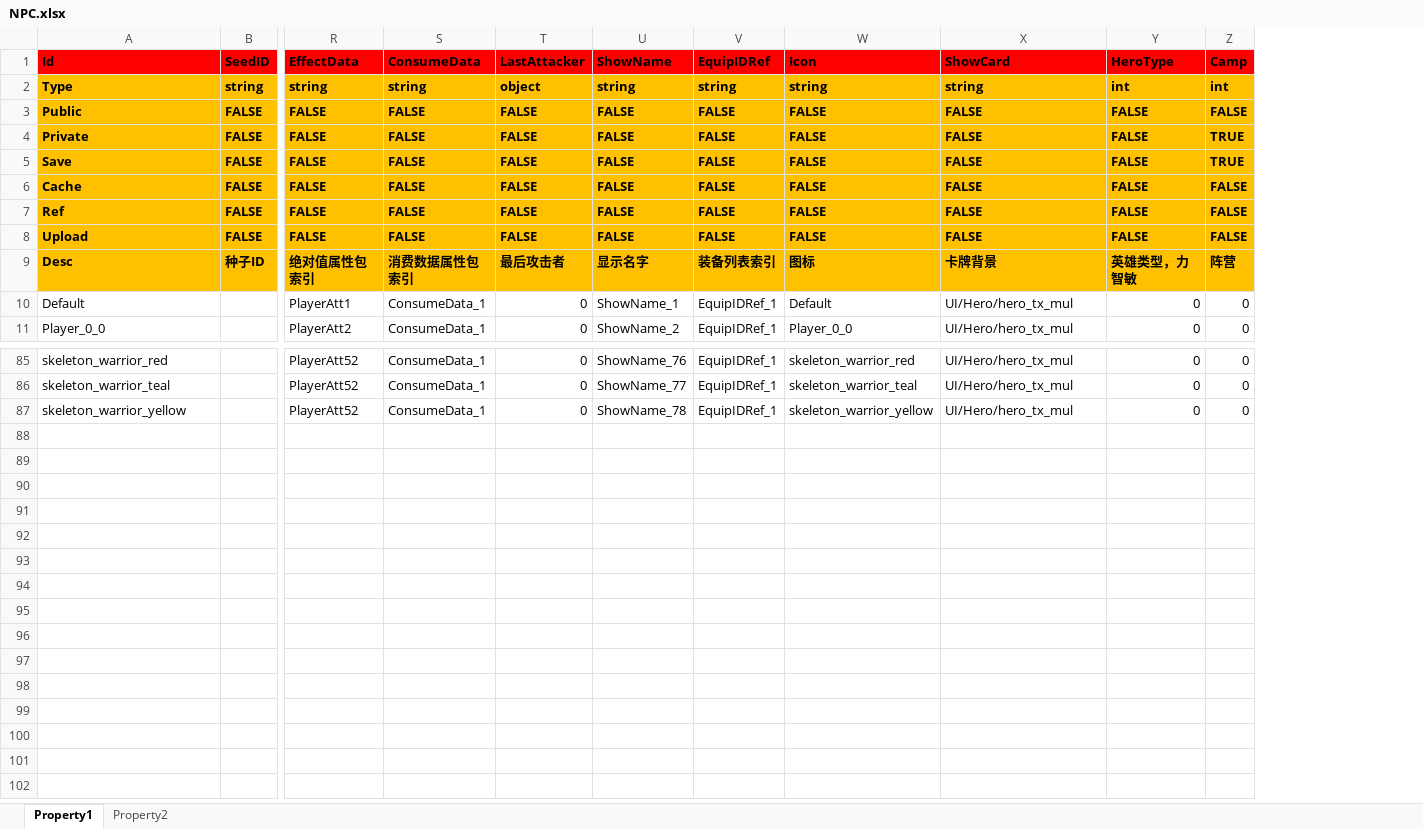
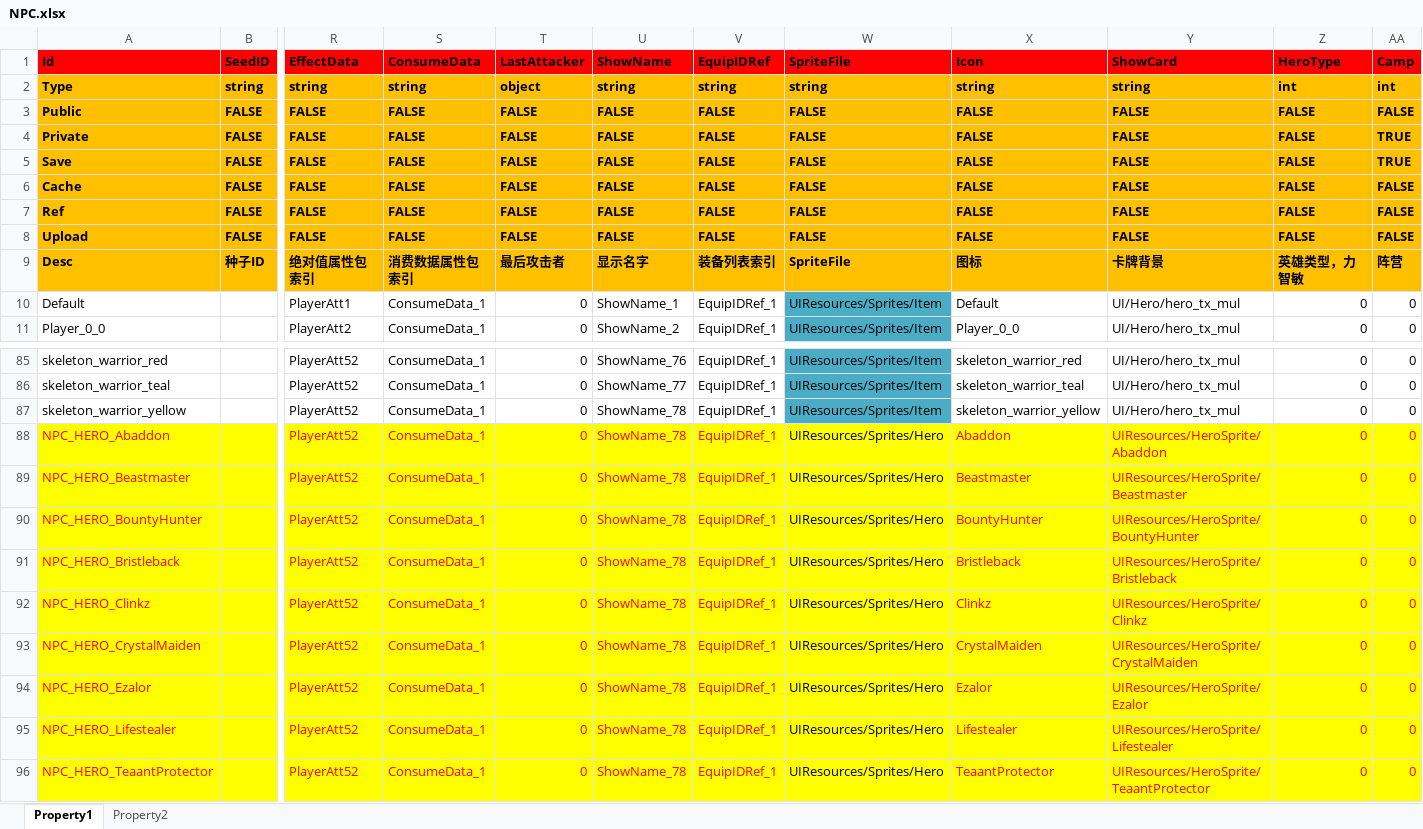
Before and after one commit to hu-81/NoahGameFramee, an Excel workbook: _Out/NFDataCfg/Excel_Ini/NPC.xlsx, sheet Property1, drawn as a sheet; only a part is shown, gaps mark what is left out; values as stored, in another font and other column widths than the file's, no borders; rows hold the shown columns only; the diff names each change by its address in the sheet, - before the commit and + after, or states it on an @@ line.

Commit message:
new gift for new player

```diff
--- a/_Out/NFDataCfg/Excel_Ini/NPC.xlsx (sheet Property1)
+++ b/_Out/NFDataCfg/Excel_Ini/NPC.xlsx (sheet Property1)
+column W (SpriteFile), rows 2-11: string | FALSE | FALSE | FALSE | FALSE | FALSE | FALSE | SpriteFile | UIResources/Sprites/Item | UIResources/Sprites/Item; rows 85-87: all UIResources/Sprites/Item
+row 88: NPC_HERO_Abaddon |  | PlayerAtt52 | ConsumeData_1 | 0 | ShowName_78 | EquipIDRef_1 | UIResources/Sprites/Hero | Abaddon | UIResources/HeroSprite/Abaddon | 0 | 0
+row 89: NPC_HERO_Beastmaster |  | PlayerAtt52 | ConsumeData_1 | 0 | ShowName_78 | EquipIDRef_1 | UIResources/Sprites/Hero | Beastmaster | UIResources/HeroSprite/Beastmaster | 0 | 0
+row 90: NPC_HERO_BountyHunter |  | PlayerAtt52 | ConsumeData_1 | 0 | ShowName_78 | EquipIDRef_1 | UIResources/Sprites/Hero | BountyHunter | UIResources/HeroSprite/BountyHunter | 0 | 0
+row 91: NPC_HERO_Bristleback |  | PlayerAtt52 | ConsumeData_1 | 0 | ShowName_78 | EquipIDRef_1 | UIResources/Sprites/Hero | Bristleback | UIResources/HeroSprite/Bristleback | 0 | 0
+row 92: NPC_HERO_Clinkz |  | PlayerAtt52 | ConsumeData_1 | 0 | ShowName_78 | EquipIDRef_1 | UIResources/Sprites/Hero | Clinkz | UIResources/HeroSprite/Clinkz | 0 | 0
+row 93: NPC_HERO_CrystalMaiden |  | PlayerAtt52 | ConsumeData_1 | 0 | ShowName_78 | EquipIDRef_1 | UIResources/Sprites/Hero | CrystalMaiden | UIResources/HeroSprite/CrystalMaiden | 0 | 0
+row 94: NPC_HERO_Ezalor |  | PlayerAtt52 | ConsumeData_1 | 0 | ShowName_78 | EquipIDRef_1 | UIResources/Sprites/Hero | Ezalor | UIResources/HeroSprite/Ezalor | 0 | 0
+row 95: NPC_HERO_Lifestealer |  | PlayerAtt52 | ConsumeData_1 | 0 | ShowName_78 | EquipIDRef_1 | UIResources/Sprites/Hero | Lifestealer | UIResources/HeroSprite/Lifestealer | 0 | 0
+row 96: NPC_HERO_TeaantProtector |  | PlayerAtt52 | ConsumeData_1 | 0 | ShowName_78 | EquipIDRef_1 | UIResources/Sprites/Hero | TeaantProtector | UIResources/HeroSprite/TeaantProtector | 0 | 0
```
Also changed, not shown: _Out/NFDataCfg/Excel_Ini/Item.xlsx, _Out/NFDataCfg/Excel_Ini/Language.xlsx, 10 other files.
